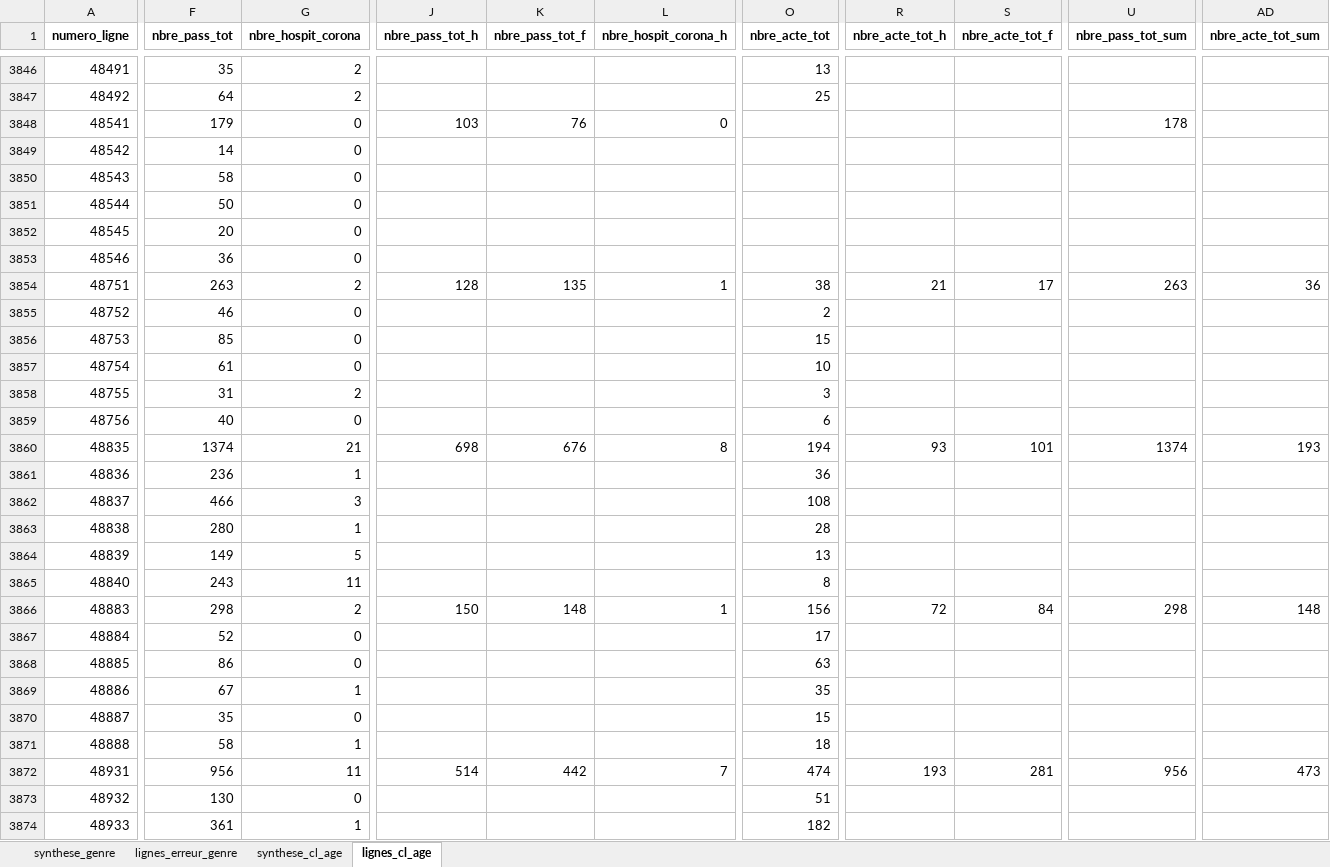
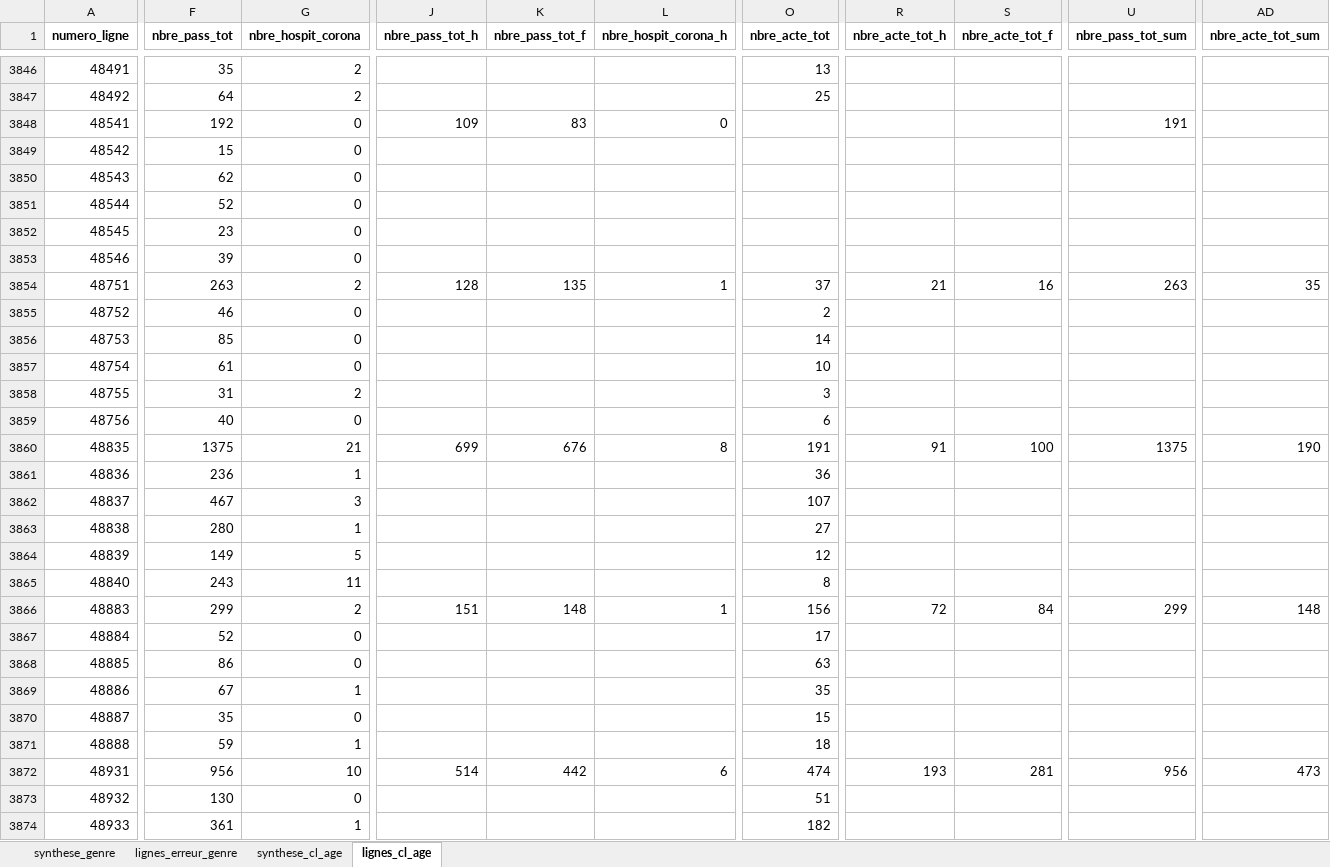
Before and after one commit to KimMontalibet/data_covid, an Excel workbook: src/output/incoherences_sursaud-covid19-quotidien.xlsx, sheet lignes_cl_age, drawn as a sheet; only a part is shown, gaps mark what is left out; values as stored, in another font and other column widths than the file's, no borders; the diff covers the shown part only; the diff names each change by its address in the sheet, - before the commit and + after, or states it on an @@ line.

Commit message:
New data at 2020-05-17T18:03:09Z [skip ci]

```diff
--- a/src/output/incoherences_sursaud-covid19-quotidien.xlsx (sheet lignes_cl_age)
+++ b/src/output/incoherences_sursaud-covid19-quotidien.xlsx (sheet lignes_cl_age)
-F3848 (nbre_pass_tot): 179
+F3848 (nbre_pass_tot): 192
-J3848 (nbre_pass_tot_h): 103
+J3848 (nbre_pass_tot_h): 109
-K3848 (nbre_pass_tot_f): 76
+K3848 (nbre_pass_tot_f): 83
-U3848 (nbre_pass_tot_sum): 178
+U3848 (nbre_pass_tot_sum): 191
-F3849 (nbre_pass_tot): 14
+F3849 (nbre_pass_tot): 15
-F3850 (nbre_pass_tot): 58
+F3850 (nbre_pass_tot): 62
-F3851 (nbre_pass_tot): 50
+F3851 (nbre_pass_tot): 52
-F3852 (nbre_pass_tot): 20
+F3852 (nbre_pass_tot): 23
-F3853 (nbre_pass_tot): 36
+F3853 (nbre_pass_tot): 39
-O3854 (nbre_acte_tot): 38
+O3854 (nbre_acte_tot): 37
-S3854 (nbre_acte_tot_f): 17
+S3854 (nbre_acte_tot_f): 16
-AD3854 (nbre_acte_tot_sum): 36
+AD3854 (nbre_acte_tot_sum): 35
-O3856 (nbre_acte_tot): 15
+O3856 (nbre_acte_tot): 14
-F3860 (nbre_pass_tot): 1374
+F3860 (nbre_pass_tot): 1375
-J3860 (nbre_pass_tot_h): 698
+J3860 (nbre_pass_tot_h): 699
-O3860 (nbre_acte_tot): 194
+O3860 (nbre_acte_tot): 191
-R3860 (nbre_acte_tot_h): 93
+R3860 (nbre_acte_tot_h): 91
-S3860 (nbre_acte_tot_f): 101
+S3860 (nbre_acte_tot_f): 100
-U3860 (nbre_pass_tot_sum): 1374
+U3860 (nbre_pass_tot_sum): 1375
-AD3860 (nbre_acte_tot_sum): 193
+AD3860 (nbre_acte_tot_sum): 190
-F3862 (nbre_pass_tot): 466
+F3862 (nbre_pass_tot): 467
-O3862 (nbre_acte_tot): 108
+O3862 (nbre_acte_tot): 107
-O3863 (nbre_acte_tot): 28
+O3863 (nbre_acte_tot): 27
-O3864 (nbre_acte_tot): 13
+O3864 (nbre_acte_tot): 12
-F3866 (nbre_pass_tot): 298
+F3866 (nbre_pass_tot): 299
-J3866 (nbre_pass_tot_h): 150
+J3866 (nbre_pass_tot_h): 151
-U3866 (nbre_pass_tot_sum): 298
+U3866 (nbre_pass_tot_sum): 299
-F3871 (nbre_pass_tot): 58
+F3871 (nbre_pass_tot): 59
-G3872 (nbre_hospit_corona): 11
+G3872 (nbre_hospit_corona): 10
-L3872 (nbre_hospit_corona_h): 7
+L3872 (nbre_hospit_corona_h): 6
```
Also changed, not shown: 78 added rows and 196 edited cells elsewhere in this sheet, sheet lignes_erreur_genre, sheet synthese_genre, sheet synthese_cl_age, src/output/incoherences_donnees-hospitalieres-covid19.xlsx, src/output/incoherences_donnees-hospitalieres-etablissements-covid19.xlsx, 4 other files.
